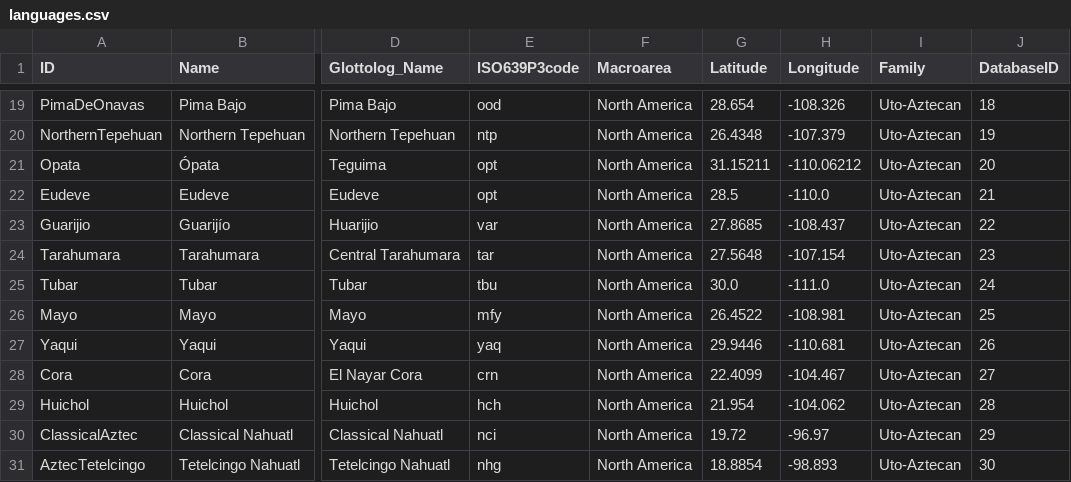
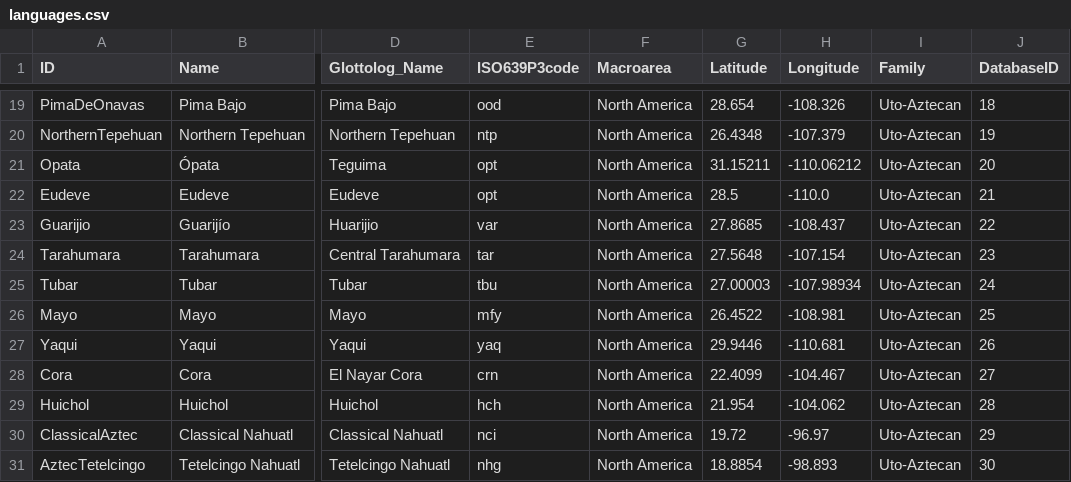
Before and after one commit to SimonGreenhill/utoaztecan, a CSV file: cldf/languages.csv, drawn as a sheet; only a part is shown, gaps mark what is left out; the diff names each change by its address in the sheet, - before the commit and + after, or states it on an @@ line.

```diff
--- a/cldf/languages.csv
+++ b/cldf/languages.csv
-G25 (Latitude): 30.0
+G25 (Latitude): 27.00003
-H25 (Longitude): -111.0
+H25 (Longitude): -107.98934
```
Also changed, not shown: 4 other files.
